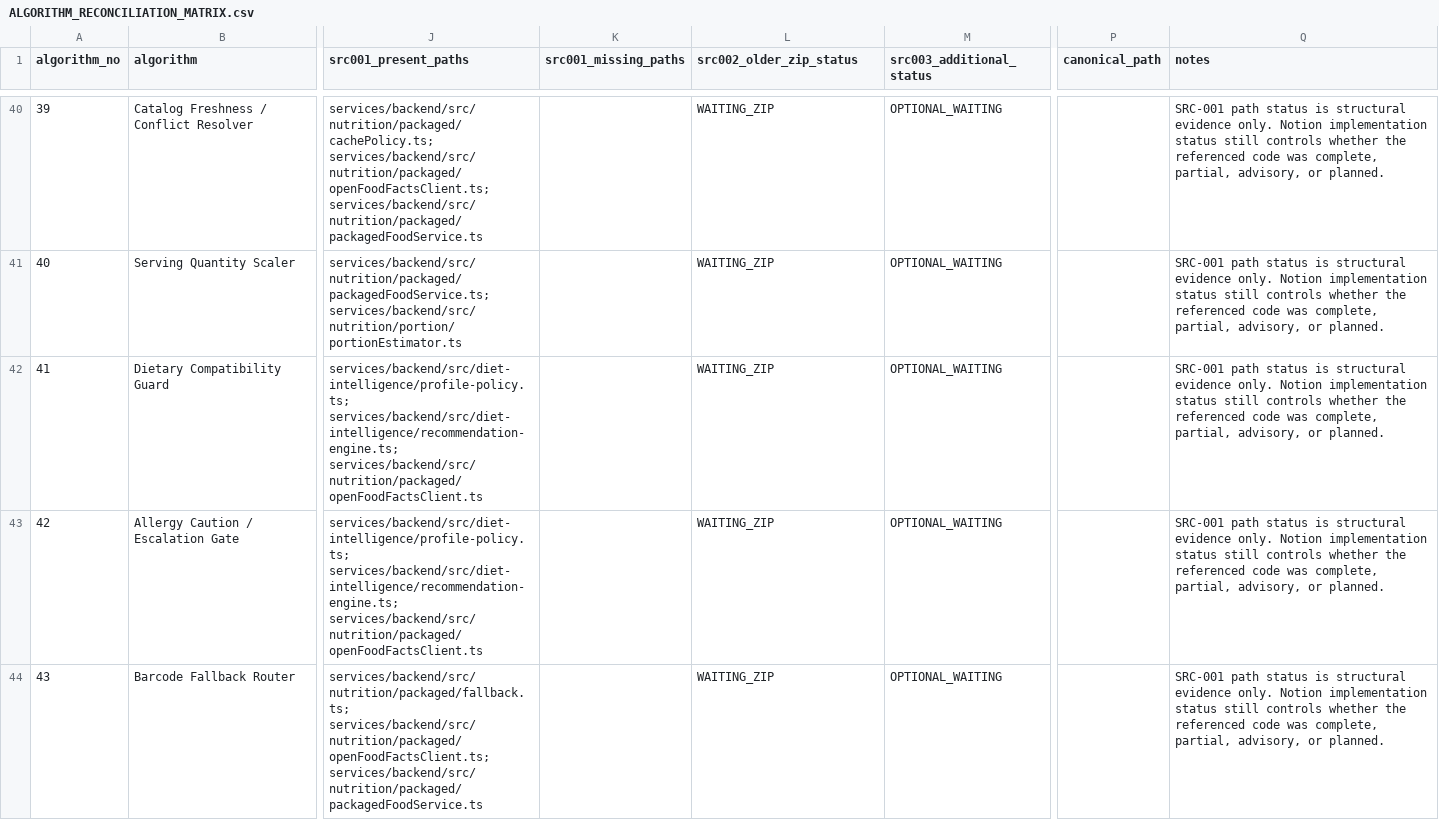
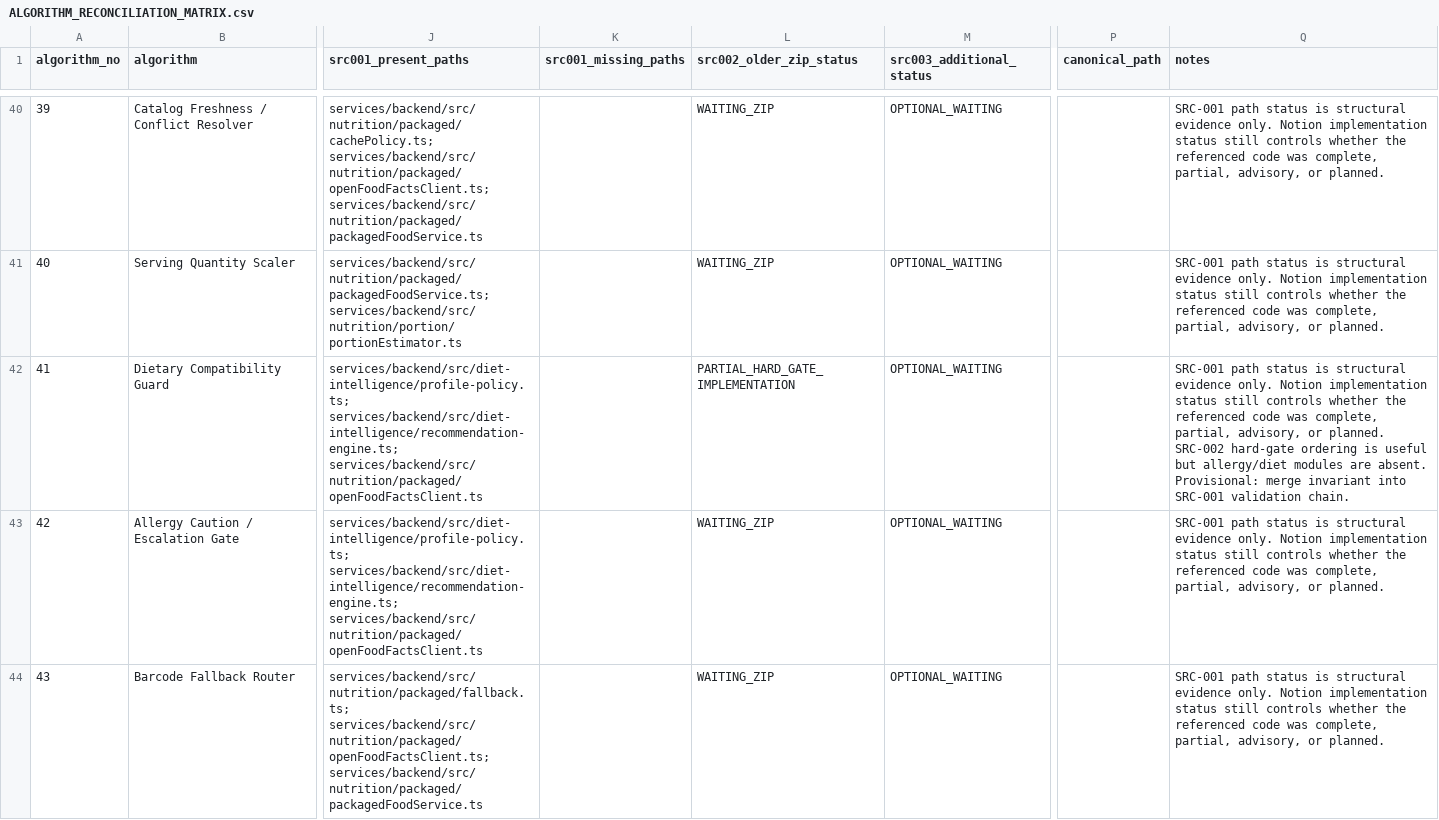
Before and after one commit to angish872-commits/movefule-2, a CSV file: docs/reconciliation/ALGORITHM_RECONCILIATION_MATRIX.csv, drawn as a sheet; only a part is shown, gaps mark what is left out; the diff covers the shown part only; the diff names each change by its address in the sheet, - before the commit and + after, or states it on an @@ line.

Commit message:
audit: map SRC-002 old code into canonical algorithm matrix

```diff
--- a/docs/reconciliation/ALGORITHM_RECONCILIATION_MATRIX.csv
+++ b/docs/reconciliation/ALGORITHM_RECONCILIATION_MATRIX.csv
-L42 (src002_older_zip_status): WAITING_ZIP
+L42 (src002_older_zip_status): PARTIAL_HARD_GATE_IMPLEMENTATION
-Q42 (notes): …or planned.
+Q42 (notes): …or planned. SRC-002 hard-gate ordering is useful but allergy/diet modules are absent. Provisional: merge invariant into SRC-001 validation chain.
```
Also changed, not shown: 22 edited cells elsewhere in this file.
